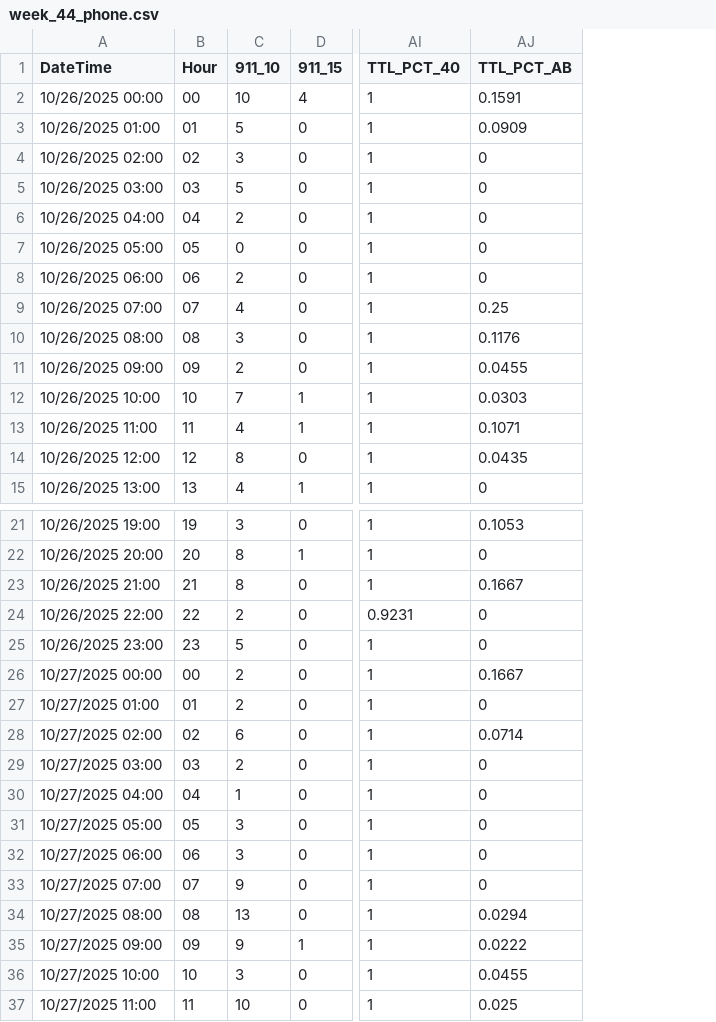
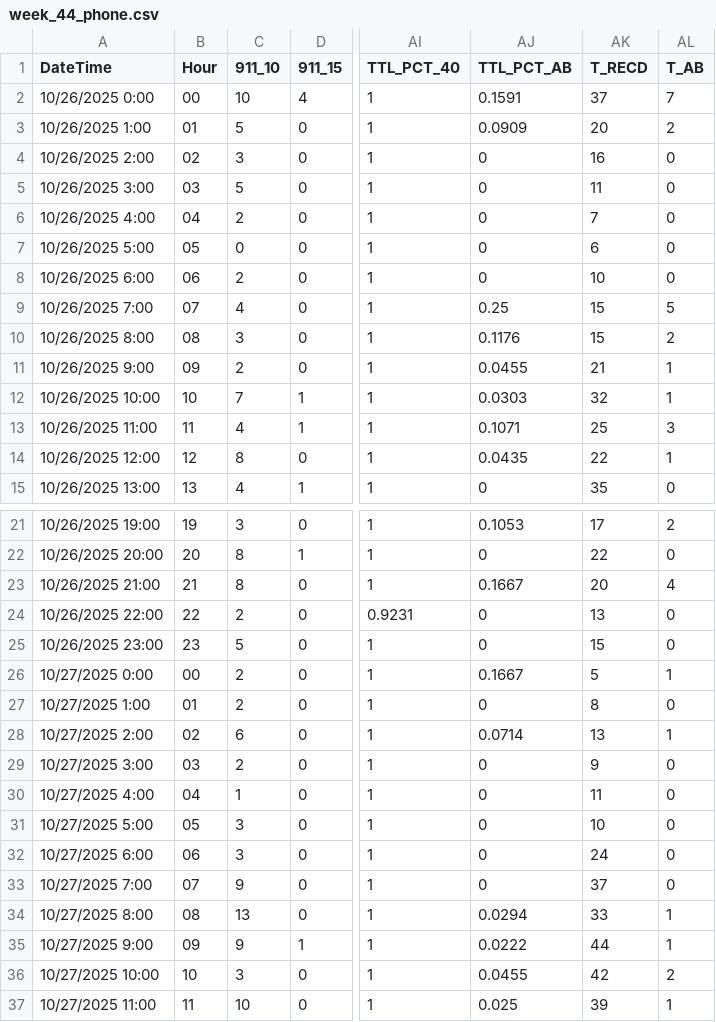
Before and after one commit to trdunsworth/DECCReport4, a CSV file: data/current_year/week_44_phone.csv, drawn as a sheet; only a part is shown, gaps mark what is left out; the diff covers the shown part only; the diff names each change by its address in the sheet, - before the commit and + after, or states it on an @@ line.

```diff
--- a/data/current_year/week_44_phone.csv
+++ b/data/current_year/week_44_phone.csv
+column AK (T_RECD), rows 2-15: 37 | 20 | 16 | 11 | 7 | 6 | 10 | 15 | 15 | 21 | 32 | 25 | 22 | 35; rows 21-37: 17 | 22 | 20 | 13 | 15 | 5 | 8 | 13 | 9 | 11 | 10 | 24 | 37 | 33 | 44 | 42 | 39
+column AL (T_AB), rows 2-15: 7 | 2 | 0 | 0 | 0 | 0 | 0 | 5 | 2 | 1 | 1 | 3 | 1 | 0; rows 21-37: 2 | 0 | 4 | 0 | 0 | 1 | 0 | 1 | 0 | 0 | 0 | 0 | 0 | 1 | 1 | 2 | 1
-A2 (DateTime): 10/26/2025 00:00
+A2 (DateTime): 10/26/2025 0:00
-A3 (DateTime): 10/26/2025 01:00
+A3 (DateTime): 10/26/2025 1:00
-A4 (DateTime): 10/26/2025 02:00
+A4 (DateTime): 10/26/2025 2:00
-A5 (DateTime): 10/26/2025 03:00
+A5 (DateTime): 10/26/2025 3:00
-A6 (DateTime): 10/26/2025 04:00
+A6 (DateTime): 10/26/2025 4:00
-A7 (DateTime): 10/26/2025 05:00
+A7 (DateTime): 10/26/2025 5:00
-A8 (DateTime): 10/26/2025 06:00
+A8 (DateTime): 10/26/2025 6:00
-A9 (DateTime): 10/26/2025 07:00
+A9 (DateTime): 10/26/2025 7:00
-A10 (DateTime): 10/26/2025 08:00
+A10 (DateTime): 10/26/2025 8:00
-A11 (DateTime): 10/26/2025 09:00
+A11 (DateTime): 10/26/2025 9:00
-A26 (DateTime): 10/27/2025 00:00
+A26 (DateTime): 10/27/2025 0:00
-A27 (DateTime): 10/27/2025 01:00
+A27 (DateTime): 10/27/2025 1:00
-A28 (DateTime): 10/27/2025 02:00
+A28 (DateTime): 10/27/2025 2:00
-A29 (DateTime): 10/27/2025 03:00
+A29 (DateTime): 10/27/2025 3:00
-A30 (DateTime): 10/27/2025 04:00
+A30 (DateTime): 10/27/2025 4:00
-A31 (DateTime): 10/27/2025 05:00
+A31 (DateTime): 10/27/2025 5:00
-A32 (DateTime): 10/27/2025 06:00
+A32 (DateTime): 10/27/2025 6:00
-A33 (DateTime): 10/27/2025 07:00
+A33 (DateTime): 10/27/2025 7:00
-A34 (DateTime): 10/27/2025 08:00
+A34 (DateTime): 10/27/2025 8:00
-A35 (DateTime): 10/27/2025 09:00
+A35 (DateTime): 10/27/2025 9:00
```
Also changed, not shown: 50 edited cells elsewhere in this file, data/current_year/week_45_phone.csv, data/current_year/week_46_phone.csv, 16 other files.
